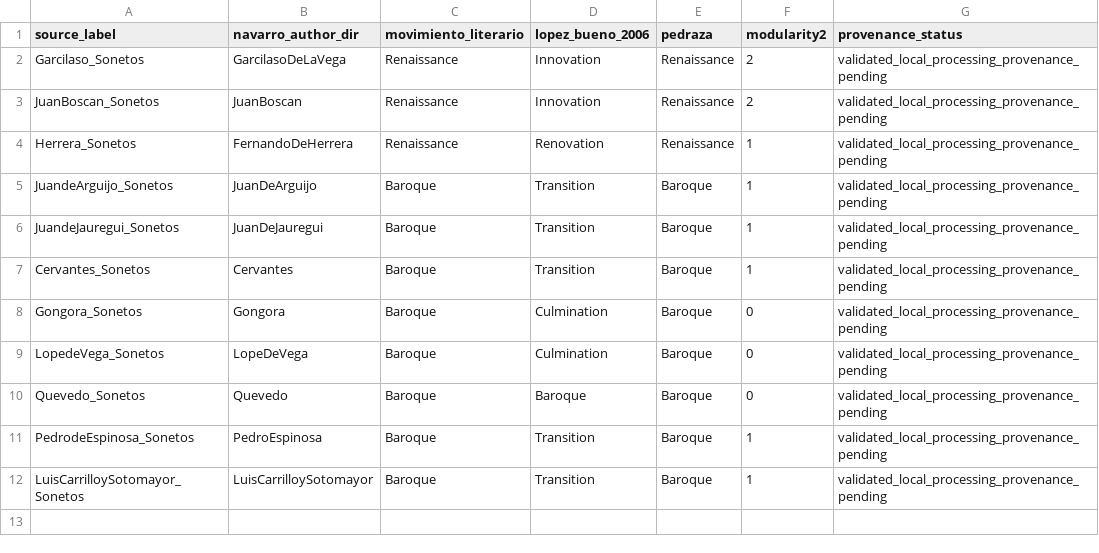
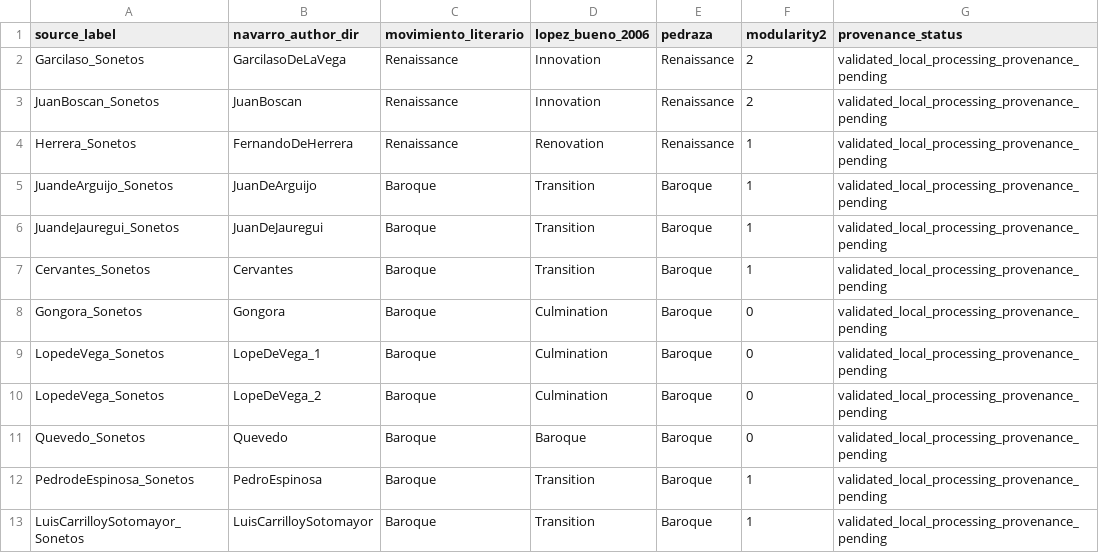
Before and after one commit to ardominguezm/golden-age-semantic-reconfiguration, a CSV file: data/derived/auxiliary_literary_classification_priorityA.csv, drawn as a sheet.

Commit message:
data: align auxiliary classifications to split Lope corpus

```diff
--- a/data/derived/auxiliary_literary_classification_priorityA.csv
+++ b/data/derived/auxiliary_literary_classification_priorityA.csv
@@ -8,3 +8,4 @@ Cervantes_Sonetos,Cervantes,Baroque,Transition,Baroque,1,validated_local_process
 Gongora_Sonetos,Gongora,Baroque,Culmination,Baroque,0,validated_local_processing_provenance_pending
-LopedeVega_Sonetos,LopeDeVega,Baroque,Culmination,Baroque,0,validated_local_processing_provenance_pending
+LopedeVega_Sonetos,LopeDeVega_1,Baroque,Culmination,Baroque,0,validated_local_processing_provenance_pending
+LopedeVega_Sonetos,LopeDeVega_2,Baroque,Culmination,Baroque,0,validated_local_processing_provenance_pending
 Quevedo_Sonetos,Quevedo,Baroque,Baroque,Baroque,0,validated_local_processing_provenance_pending
```
